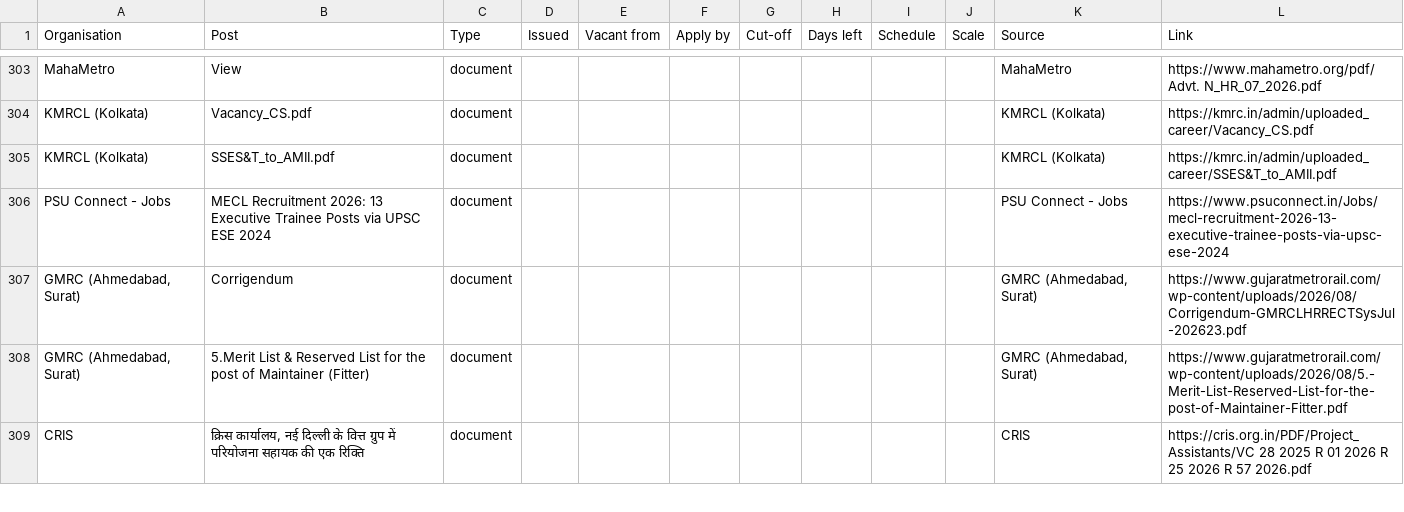
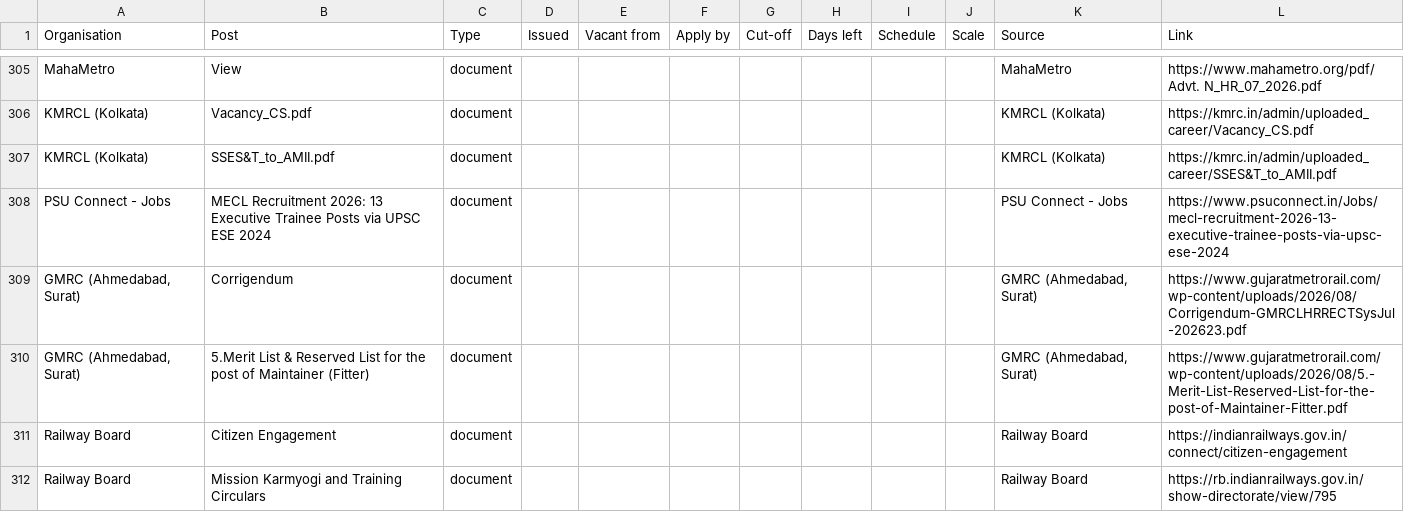
Before and after one commit to HarshLohiya/vacancy-board, a CSV file: docs/vacancies.csv, drawn as a sheet; only a part is shown, gaps mark what is left out; the diff covers the shown part only.

```diff
--- a/docs/vacancies.csv
+++ b/docs/vacancies.csv
@@ -308,2 +310,3 @@ PSU Connect - Jobs,MECL Recruitment 2026: 13 Executive Trainee Posts via UPSC ES
 "GMRC (Ahmedabad, Surat)",5.Merit List & Reserved List for the post of Maintainer (Fitter),document,,,,,,,,"GMRC (Ahmedabad, Surat)",https://www.gujaratmetrorail.com/wp-content/uploads/2026/08/5.-Merit-List-Reserved-List-for-the-post-of-Maintainer-Fitter.pdf
-CRIS,"क्रिस कार्यालय, नई दिल्ली के वित्त ग्रुप में परियोजना सहायक की एक रिक्ति",document,,,,,,,,CRIS,https://cris.org.in/PDF/Project_Assistants/VC 28 2025 R 01 2026 R 25 2026 R 57 2026.pdf
+Railway Board,Citizen Engagement,document,,,,,,,,Railway Board,https://indianrailways.gov.in/connect/citizen-engagement
+Railway Board,Mission Karmyogi and Training Circulars,document,,,,,,,,Railway Board,https://rb.indianrailways.gov.in/show-directorate/view/795
```
Also changed, not shown: 3 added rows and 3 edited cells elsewhere in this file, 2 other files.
